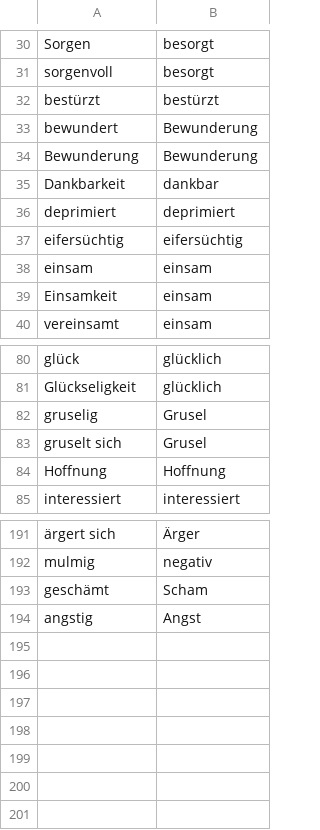
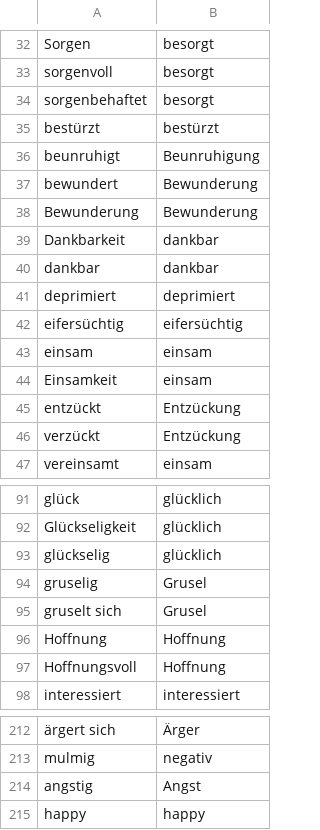
Before and after one commit to joshuasami/EmotionTool, a CSV file: lists/words.csv, drawn as a sheet; only a part is shown, gaps mark what is left out; the diff covers the shown part only; the diff names each change by its address in the sheet, - before the commit and + after, or states it on an @@ line.

```diff
--- a/lists/words.csv
+++ b/lists/words.csv
+row 34: sorgenbehaftet | besorgt
+row 36: beunruhigt | Beunruhigung
+row 40: dankbar | dankbar
+row 45: entzückt | Entzückung
+row 46: verzückt | Entzückung
+row 93: glückselig | glücklich
+row 97: Hoffnungsvoll | Hoffnung
@@ row 193 moved to row 168: geschämt @@
+row 215: happy | happy
```
Also changed, not shown: 14 added rows, 1 removed row and 2 edited cells elsewhere in this file, 3 other files.
